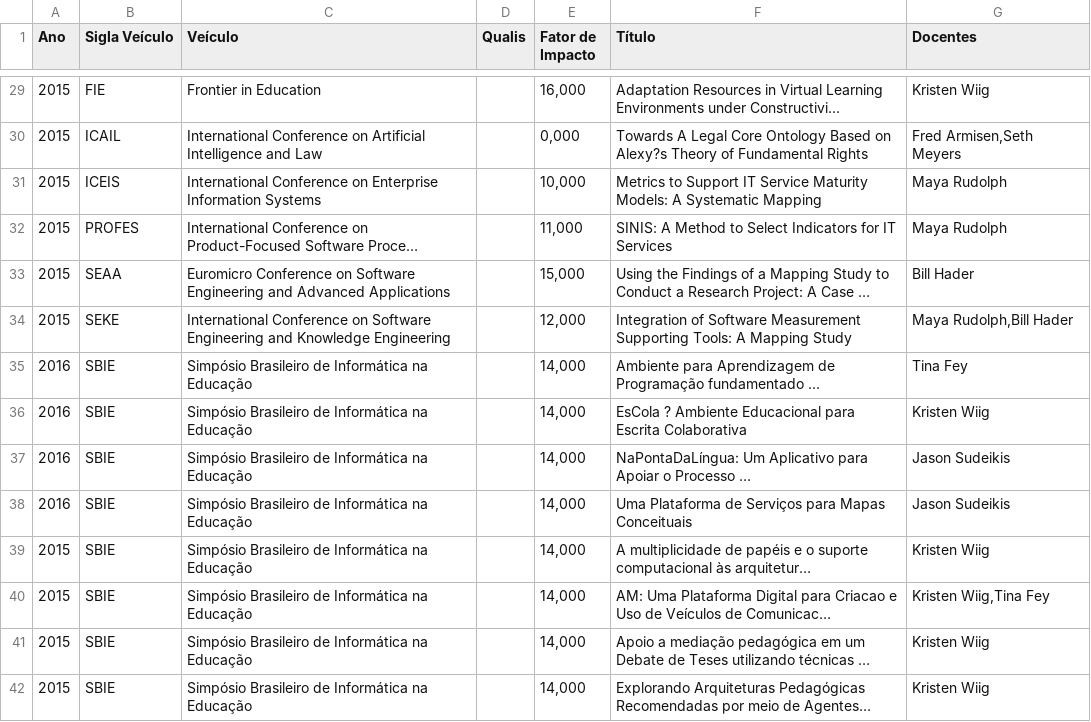
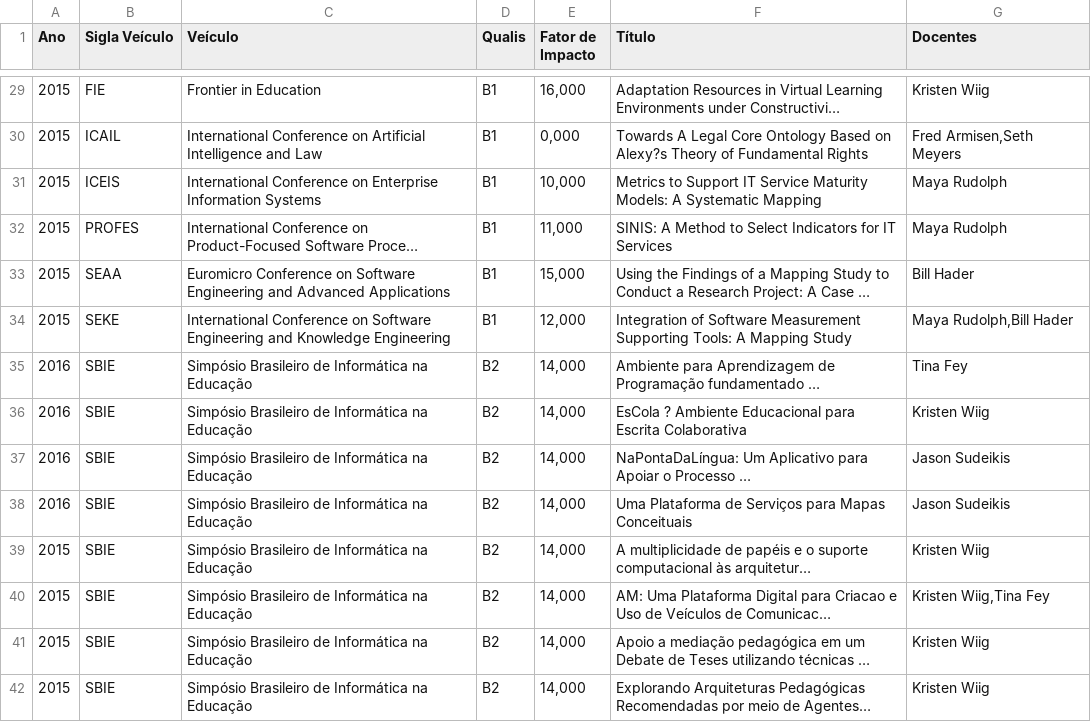
Before and after one commit to Henriquelay/PPGI-system, a CSV file: out/2-publicacoes.csv, drawn as a sheet; only a part is shown, gaps mark what is left out; long unchanged cells end in …; the diff covers the shown part only; the diff names each change by its address in the sheet, - before the commit and + after, or states it on an @@ line.

```diff
--- a/out/2-publicacoes.csv
+++ b/out/2-publicacoes.csv
-D29:D34 (Qualis): (empty)
+D29:D34 (Qualis): B1
-D35:D42 (Qualis): (empty)
+D35:D42 (Qualis): B2
```
Also changed, not shown: 116 edited cells elsewhere in this file, out/1-recredenciamento.csv, 23 other files.
